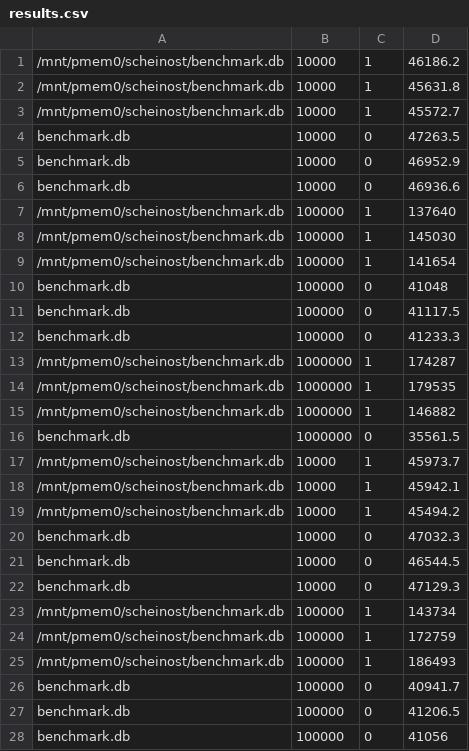
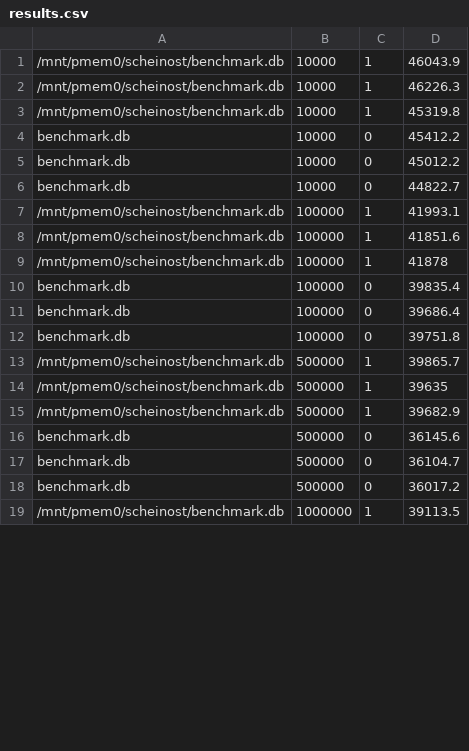
Before and after one commit to M-Scheinost/SQLite_Pmem, a CSV file: results.csv, drawn as a sheet; only a part is shown; the diff covers the shown part only.

Commit message:
got first results

```diff
--- a/results.csv
+++ b/results.csv
@@ -1,28 +1,19 @@
-"/mnt/pmem0/scheinost/benchmark.db","10000","1","46186.2"
-"/mnt/pmem0/scheinost/benchmark.db","10000","1","45631.8"
-"/mnt/pmem0/scheinost/benchmark.db","10000","1","45572.7"
-"benchmark.db","10000","0","47263.5"
-"benchmark.db","10000","0","46952.9"
-"benchmark.db","10000","0","46936.6"
-"/mnt/pmem0/scheinost/benchmark.db","100000","1","137640"
-"/mnt/pmem0/scheinost/benchmark.db","100000","1","145030"
-"/mnt/pmem0/scheinost/benchmark.db","100000","1","141654"
-"benchmark.db","100000","0","41048"
-"benchmark.db","100000","0","41117.5"
-"benchmark.db","100000","0","41233.3"
-"/mnt/pmem0/scheinost/benchmark.db","1000000","1","174287"
-"/mnt/pmem0/scheinost/benchmark.db","1000000","1","179535"
-"/mnt/pmem0/scheinost/benchmark.db","1000000","1","146882"
-"benchmark.db","1000000","0","35561.5"
-"/mnt/pmem0/scheinost/benchmark.db","10000","1","45973.7"
-"/mnt/pmem0/scheinost/benchmark.db","10000","1","45942.1"
-"/mnt/pmem0/scheinost/benchmark.db","10000","1","45494.2"
-"benchmark.db","10000","0","47032.3"
-"benchmark.db","10000","0","46544.5"
-"benchmark.db","10000","0","47129.3"
-"/mnt/pmem0/scheinost/benchmark.db","100000","1","143734"
-"/mnt/pmem0/scheinost/benchmark.db","100000","1","172759"
-"/mnt/pmem0/scheinost/benchmark.db","100000","1","186493"
-"benchmark.db","100000","0","40941.7"
-"benchmark.db","100000","0","41206.5"
-"benchmark.db","100000","0","41056"
+"/mnt/pmem0/scheinost/benchmark.db","10000","1","46043.9"
+"/mnt/pmem0/scheinost/benchmark.db","10000","1","46226.3"
+"/mnt/pmem0/scheinost/benchmark.db","10000","1","45319.8"
+"benchmark.db","10000","0","45412.2"
+"benchmark.db","10000","0","45012.2"
+"benchmark.db","10000","0","44822.7"
+"/mnt/pmem0/scheinost/benchmark.db","100000","1","41993.1"
+"/mnt/pmem0/scheinost/benchmark.db","100000","1","41851.6"
+"/mnt/pmem0/scheinost/benchmark.db","100000","1","41878"
+"benchmark.db","100000","0","39835.4"
+"benchmark.db","100000","0","39686.4"
+"benchmark.db","100000","0","39751.8"
+"/mnt/pmem0/scheinost/benchmark.db","500000","1","39865.7"
+"/mnt/pmem0/scheinost/benchmark.db","500000","1","39635"
+"/mnt/pmem0/scheinost/benchmark.db","500000","1","39682.9"
+"benchmark.db","500000","0","36145.6"
+"benchmark.db","500000","0","36104.7"
+"benchmark.db","500000","0","36017.2"
+"/mnt/pmem0/scheinost/benchmark.db","1000000","1","39113.5"
```
Also changed, not shown: 9 removed rows and 20 edited cells elsewhere in this file, 1 other file.
